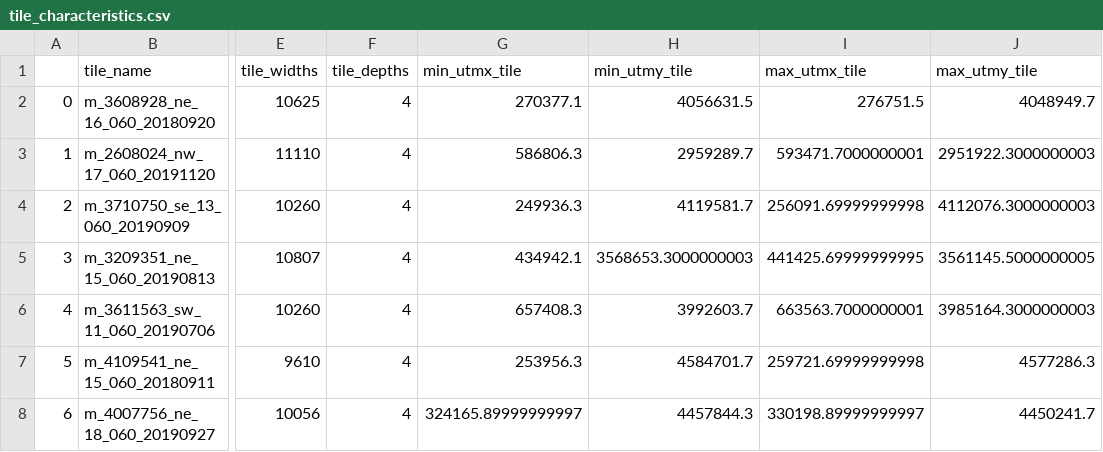
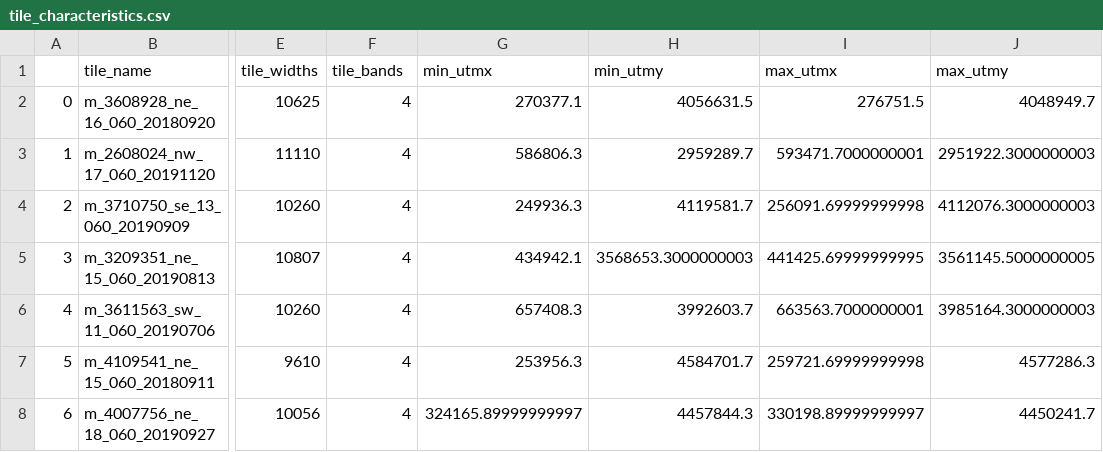
Before and after one commit to celinerobi/ast_dataset, a CSV file: data_download_and_preprocessing/tile_characteristics.csv, drawn as a sheet; only a part is shown, gaps mark what is left out; the diff names each change by its address in the sheet, - before the commit and + after, or states it on an @@ line.

Commit message:
working on volume estimation + 3d estimation + adaption of tile level annotations to have 0 based indicies

```diff
--- a/data_download_and_preprocessing/tile_characteristics.csv
+++ b/data_download_and_preprocessing/tile_characteristics.csv
-F1: tile_depths
+F1: tile_bands
-G1: min_utmx_tile
+G1: min_utmx
-H1: min_utmy_tile
+H1: min_utmy
-I1: max_utmx_tile
+I1: max_utmx
-J1: max_utmy_tile
+J1: max_utmy
```
Also changed, not shown: 7 other files.
